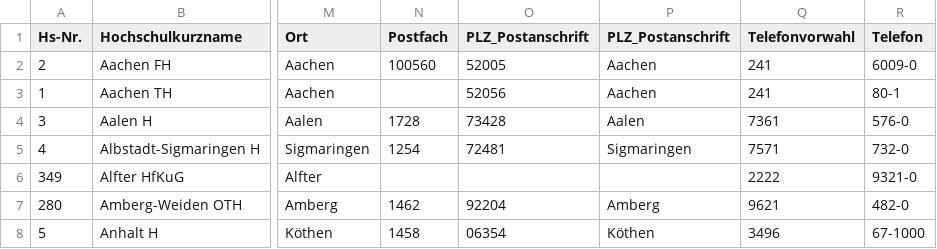
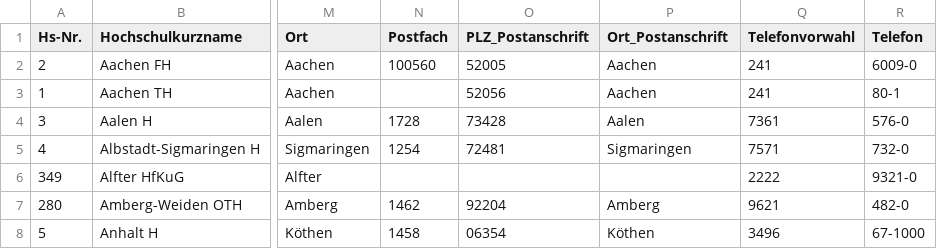
Before and after one commit to pauleoda/hochschulen_geo, a CSV file: hochschulen.csv, drawn as a sheet; only a part is shown, gaps mark what is left out; the diff names each change by its address in the sheet, - before the commit and + after, or states it on an @@ line.

```diff
--- a/hochschulen.csv
+++ b/hochschulen.csv
-P1: PLZ_Postanschrift
+P1: Ort_Postanschrift
```
Also changed, not shown: 1 other file.
